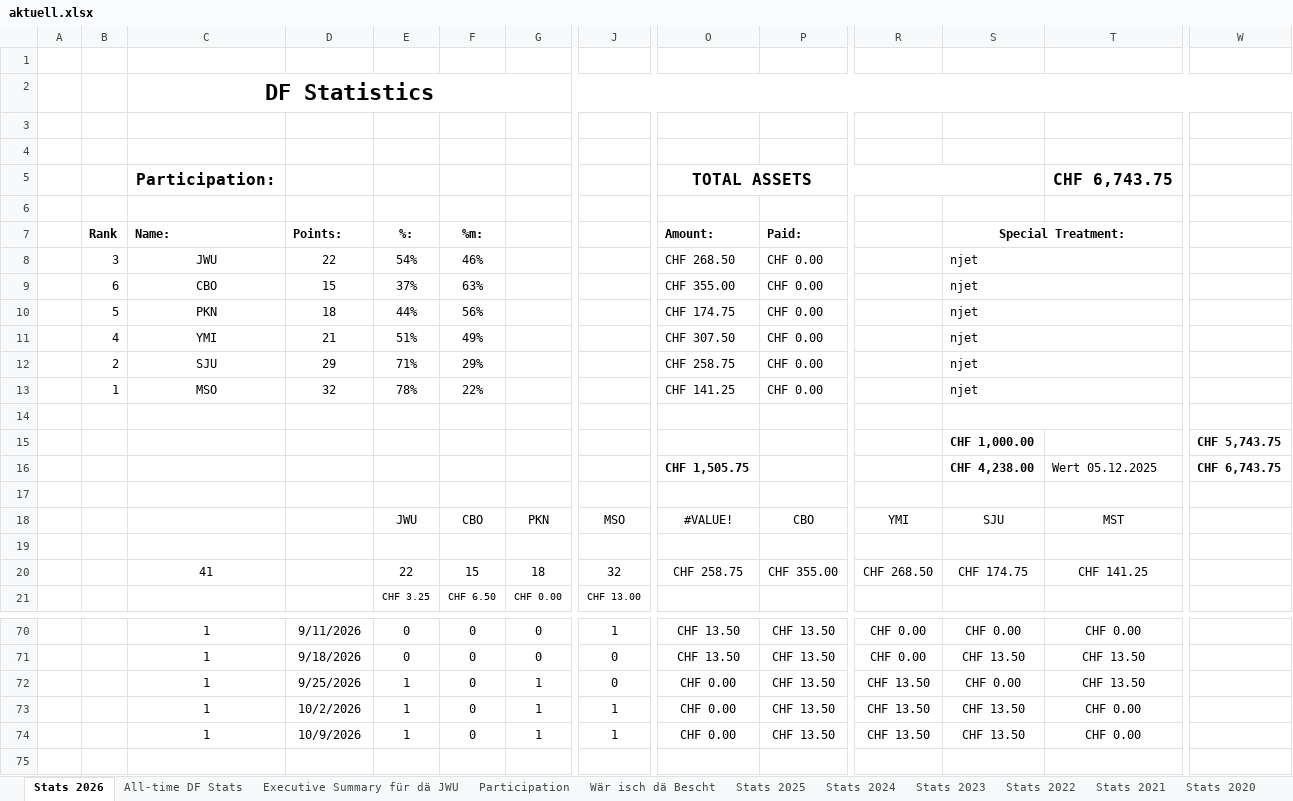
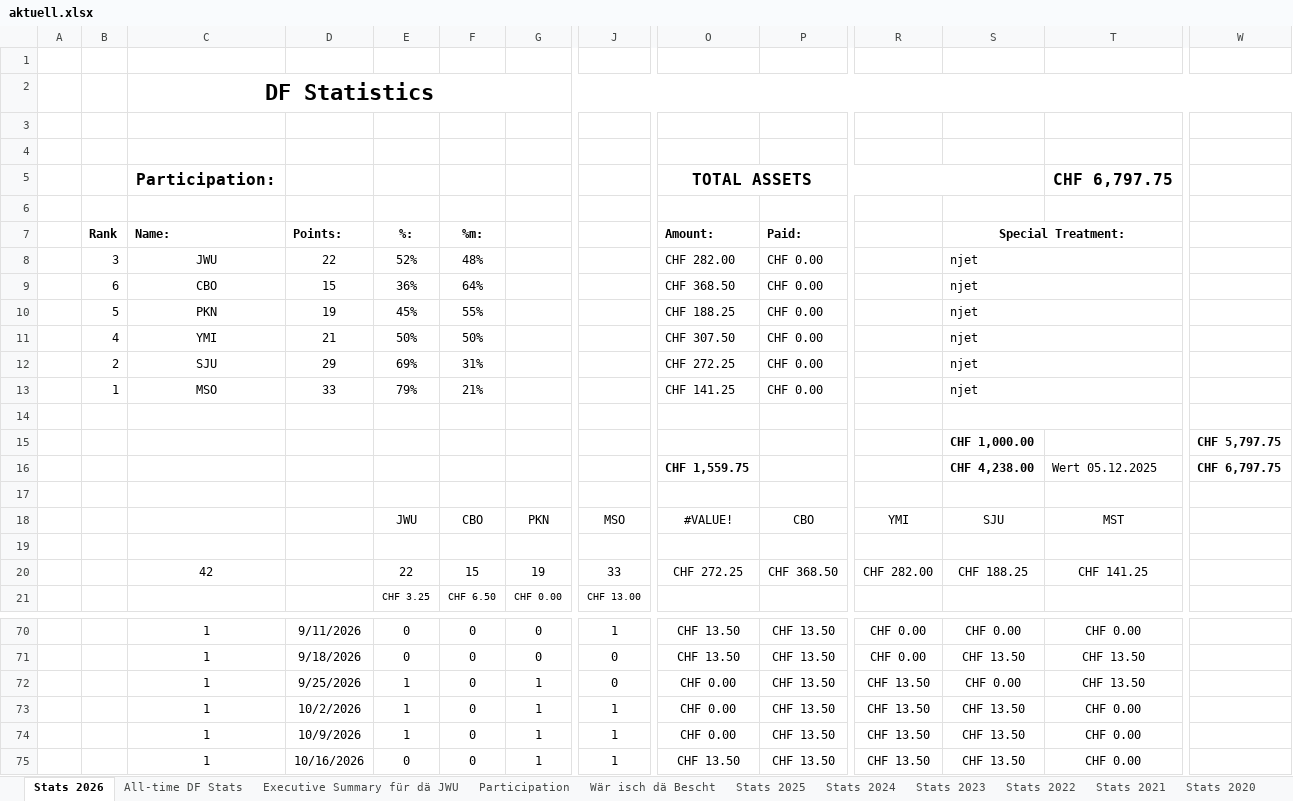
Before and after one commit to kamilpiros/ClaudeCodeWeb, an Excel workbook: mappen/aktuell.xlsx, sheet Stats 2026, drawn as a sheet; only a part is shown, gaps mark what is left out; values as stored, in another font and other column widths than the file's, no borders; charts and pictures and conditional formats not drawn; rows hold the shown columns only; the diff covers the shown part only; the diff names each change by its address in the sheet, - before the commit and + after, or states it on an @@ line.

Commit message:
Mappe vom 2026-10-19 (DF_STATS_2026_10_16.xlsx)

```diff
--- a/mappen/aktuell.xlsx (sheet Stats 2026)
+++ b/mappen/aktuell.xlsx (sheet Stats 2026)
-T5: CHF 6,743.75
+T5: CHF 6,797.75
-E8 (%:): 54%
+E8 (%:): 52%
-F8 (%m:): 46%
+F8 (%m:): 48%
-O8 (Amount:): CHF 268.50
+O8 (Amount:): CHF 282.00
-E9 (%:): 37%
+E9 (%:): 36%
-F9 (%m:): 63%
+F9 (%m:): 64%
-O9 (Amount:): CHF 355.00
+O9 (Amount:): CHF 368.50
-D10 (Points:): 18
+D10 (Points:): 19
-E10 (%:): 44%
+E10 (%:): 45%
-F10 (%m:): 56%
+F10 (%m:): 55%
-O10 (Amount:): CHF 174.75
+O10 (Amount:): CHF 188.25
-E11 (%:): 51%
+E11 (%:): 50%
-F11 (%m:): 49%
+F11 (%m:): 50%
-E12 (%:): 71%
+E12 (%:): 69%
-F12 (%m:): 29%
+F12 (%m:): 31%
-O12 (Amount:): CHF 258.75
+O12 (Amount:): CHF 272.25
-D13 (Points:): 32
+D13 (Points:): 33
-E13 (%:): 78%
+E13 (%:): 79%
-F13 (%m:): 22%
+F13 (%m:): 21%
-W15: CHF 5,743.75
+W15: CHF 5,797.75
-O16 (Amount:): CHF 1,505.75
+O16 (Amount:): CHF 1,559.75
-W16: CHF 6,743.75
+W16: CHF 6,797.75
-C20 (Name:): 41
+C20 (Name:): 42
-G20: 18
+G20: 19
-J20: 32
+J20: 33
-O20 (Amount:): CHF 258.75
+O20 (Amount:): CHF 272.25
-P20 (Paid:): CHF 355.00
+P20 (Paid:): CHF 368.50
-R20: CHF 268.50
+R20: CHF 282.00
-S20 (Special Treatment:): CHF 174.75
+S20 (Special Treatment:): CHF 188.25
+row 75:  |  | 1 | 10/16/2026 | 0 | 0 | 1 | 1 | CHF 13.50 | CHF 13.50 | CHF 13.50 | CHF 13.50 | CHF 0.00
```
Also changed, not shown: 4 edited cells elsewhere in this sheet, sheet Executive Summary für dä JWU, sheet All-time DF Stats, sheet Wär isch dä Bescht, charts or pictures.
